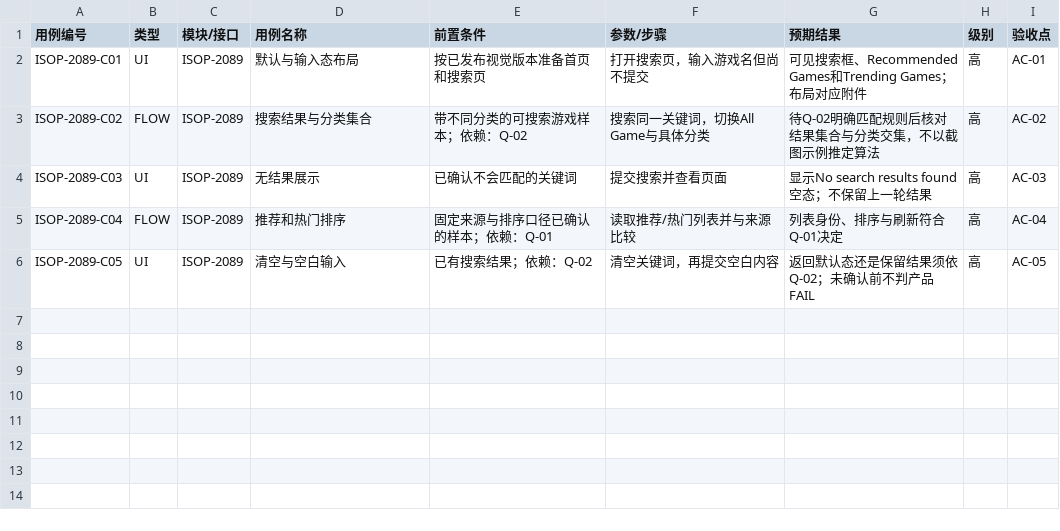
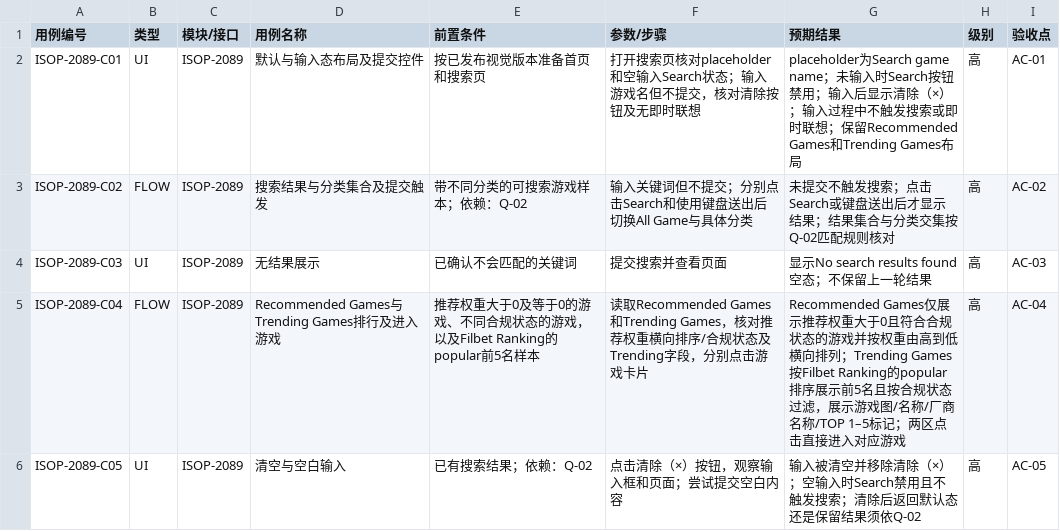
Before and after one commit to Rayleigh1688/qa-automation, a CSV file: requirements/ISOP-2089/cases.csv, drawn as a sheet.

```diff
--- a/requirements/ISOP-2089/cases.csv
+++ b/requirements/ISOP-2089/cases.csv
@@ -1,6 +1,6 @@
 用例编号,类型,模块/接口,用例名称,前置条件,参数/步骤,预期结果,级别,验收点
-ISOP-2089-C01,UI,ISOP-2089,默认与输入态布局,按已发布视觉版本准备首页和搜索页,打开搜索页，输入游戏名但尚不提交,可见搜索框、Recommended Games和Trending Games；布局对应附件,高,AC-01
-ISOP-2089-C02,FLOW,ISOP-2089,搜索结果与分类集合,带不同分类的可搜索游戏样本；依赖：Q-02,搜索同一关键词，切换All Game与具体分类,待Q-02明确匹配规则后核对结果集合与分类交集，不以截图示例推定算法,高,AC-02
+ISOP-2089-C01,UI,ISOP-2089,默认与输入态布局及提交控件,按已发布视觉版本准备首页和搜索页,打开搜索页核对placeholder和空输入Search状态；输入游戏名但不提交，核对清除按钮及无即时联想,placeholder为Search game name；未输入时Search按钮禁用；输入后显示清除（×）；输入过程中不触发搜索或即时联想；保留Recommended Games和Trending Games布局,高,AC-01
+ISOP-2089-C02,FLOW,ISOP-2089,搜索结果与分类集合及提交触发,带不同分类的可搜索游戏样本；依赖：Q-02,输入关键词但不提交；分别点击Search和使用键盘送出后切换All Game与具体分类,未提交不触发搜索；点击Search或键盘送出后才显示结果；结果集合与分类交集按Q-02匹配规则核对,高,AC-02
 ISOP-2089-C03,UI,ISOP-2089,无结果展示,已确认不会匹配的关键词,提交搜索并查看页面,显示No search results found空态；不保留上一轮结果,高,AC-03
-ISOP-2089-C04,FLOW,ISOP-2089,推荐和热门排序,固定来源与排序口径已确认的样本；依赖：Q-01,读取推荐/热门列表并与来源比较,列表身份、排序与刷新符合Q-01决定,高,AC-04
-ISOP-2089-C05,UI,ISOP-2089,清空与空白输入,已有搜索结果；依赖：Q-02,清空关键词，再提交空白内容,返回默认态还是保留结果须依Q-02；未确认前不判产品FAIL,高,AC-05
+ISOP-2089-C04,FLOW,ISOP-2089,Recommended Games与Trending Games排行及进入游戏,推荐权重大于0及等于0的游戏、不同合规状态的游戏，以及Filbet Ranking的popular前5名样本,读取Recommended Games和Trending Games，核对推荐权重横向排序/合规状态及Trending字段，分别点击游戏卡片,Recommended Games仅展示推荐权重大于0且符合合规状态的游戏并按权重由高到低横向排列；Trending Games按Filbet Ranking的popular排序展示前5名且按合规状态过滤，展示游戏图/名称/厂商名称/TOP 1–5标记；两区点击直接进入对应游戏,高,AC-04
+ISOP-2089-C05,UI,ISOP-2089,清空与空白输入,已有搜索结果；依赖：Q-02,点击清除（×）按钮，观察输入框和页面；尝试提交空白内容,输入被清空并移除清除（×）；空输入时Search禁用且不触发搜索；清除后返回默认态还是保留结果须依Q-02,高,AC-05
```
Also changed, not shown: 4 other files.
